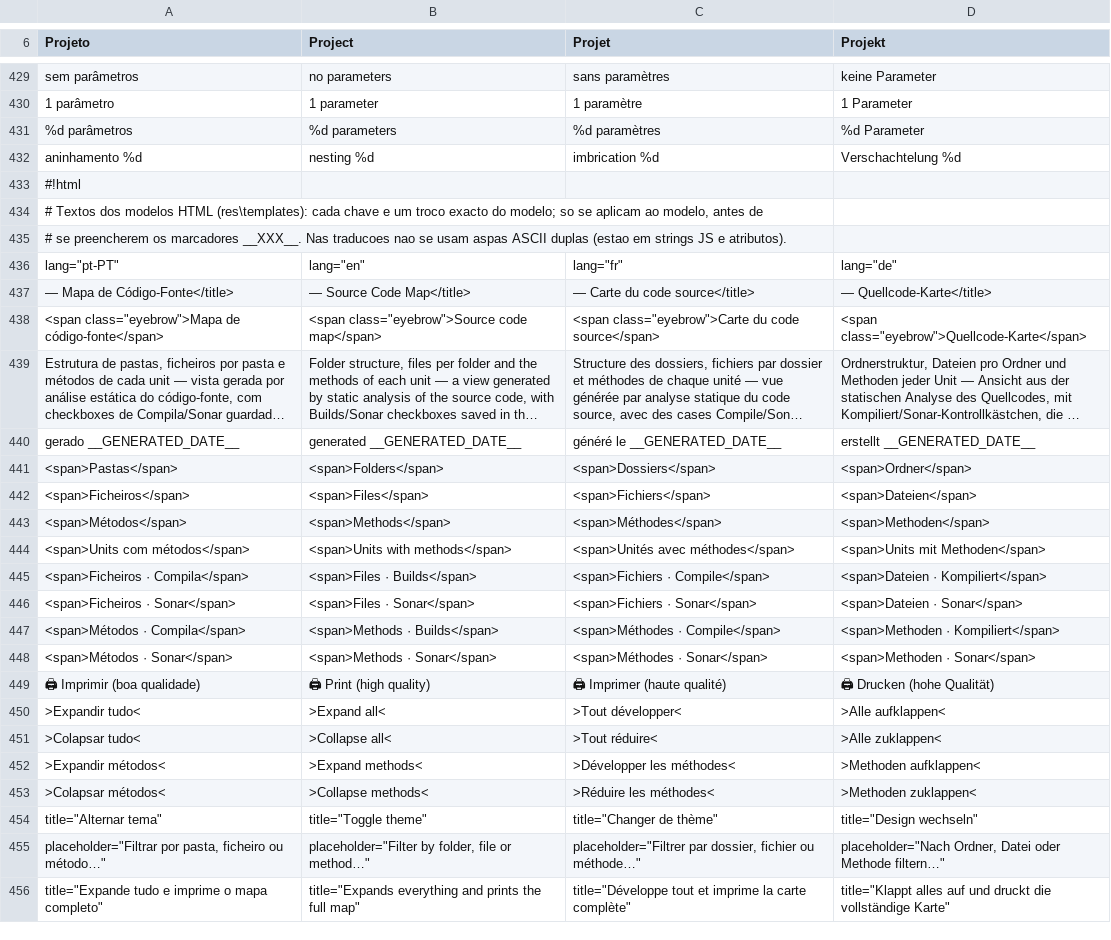
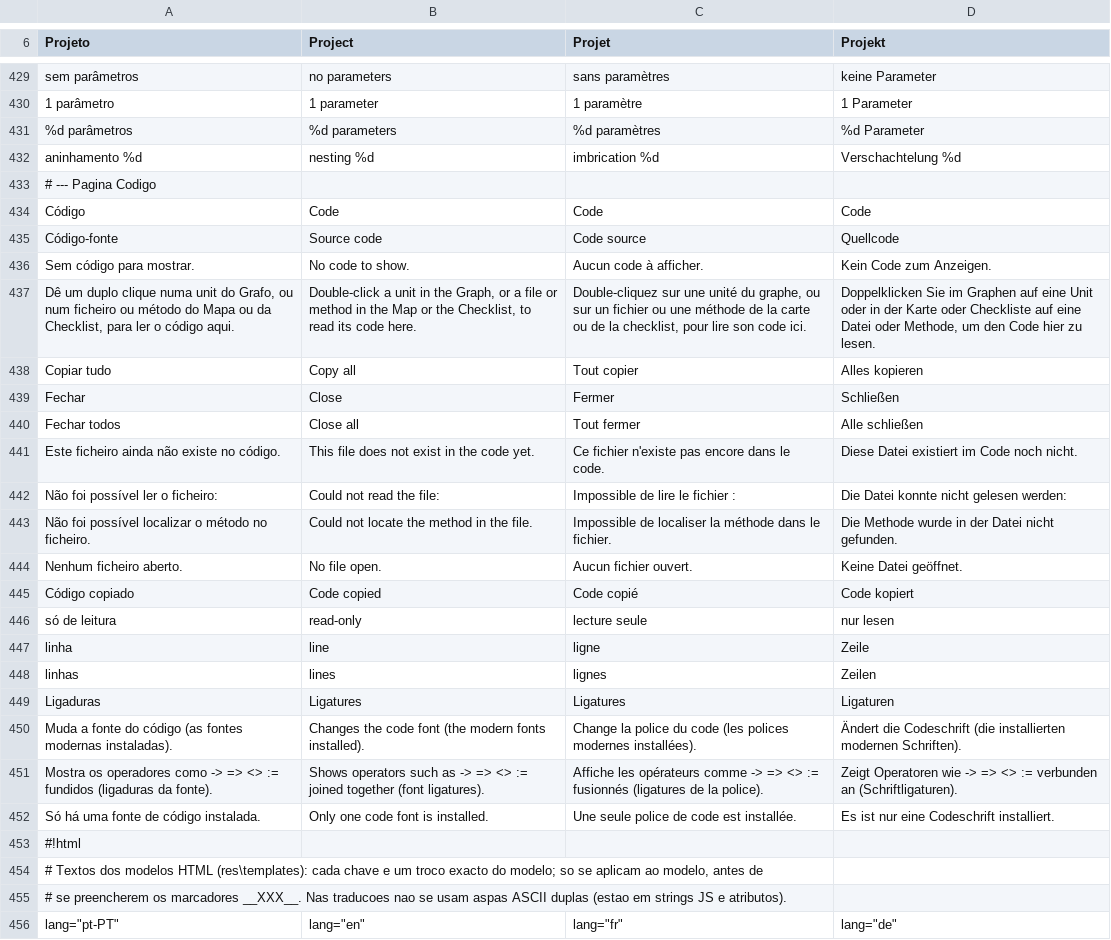
Before and after one commit to JFSF/CodeManager, a TSV file: tools/i18n/translations.tsv, drawn as a sheet; only a part is shown, gaps mark what is left out; the shorter side is filled out with more unchanged rows; long unchanged cells end in ….

```diff
--- a/tools/i18n/translations.tsv
+++ b/tools/i18n/translations.tsv
@@ -432,2 +432,22 @@ sem parâmetros	no parameters	sans paramètres	keine Parameter
 aninhamento %d	nesting %d	imbrication %d	Verschachtelung %d
+# --- Pagina Codigo
+Código	Code	Code	Code
+Código-fonte	Source code	Code source	Quellcode
+Sem código para mostrar.	No code to show.	Aucun code à afficher.	Kein Code zum Anzeigen.
+Dê um duplo clique numa unit do Grafo, ou num ficheiro ou método do Mapa ou da Checklist, para ler o código aqui.	Double-click a unit in the Graph, or a file or method in the Map or the Checklist, to read its code here.	Double-cliquez sur une unité du graphe, ou sur un fichier ou une méthode de la carte ou de la checklist, pour lire son code ici.	Doppelklicken Sie im Graphen auf eine Unit oder in der Karte oder Checkliste auf eine Datei oder Methode, um den Code hier zu lesen.
+Copiar tudo	Copy all	Tout copier	Alles kopieren
+Fechar	Close	Fermer	Schließen
+Fechar todos	Close all	Tout fermer	Alle schließen
+Este ficheiro ainda não existe no código.	This file does not exist in the code yet.	Ce fichier n'existe pas encore dans le code.	Diese Datei existiert im Code noch nicht.
+Não foi possível ler o ficheiro: 	Could not read the file: 	Impossible de lire le fichier : 	Die Datei konnte nicht gelesen werden:
+Não foi possível localizar o método no ficheiro.	Could not locate the method in the file.	Impossible de localiser la méthode dans le fichier.	Die Methode wurde in der Datei nicht gefunden.
+Nenhum ficheiro aberto.	No file open.	Aucun fichier ouvert.	Keine Datei geöffnet.
+Código copiado	Code copied	Code copié	Code kopiert
+só de leitura	read-only	lecture seule	nur lesen
+linha	line	ligne	Zeile
+linhas	lines	lignes	Zeilen
+Ligaduras	Ligatures	Ligatures	Ligaturen
+Muda a fonte do código (as fontes modernas instaladas).	Changes the code font (the modern fonts installed).	Change la police du code (les polices modernes installées).	Ändert die Codeschrift (die installierten modernen Schriften).
+Mostra os operadores como -> => <> := fundidos (ligaduras da fonte).	Shows operators such as -> => <> := joined together (font ligatures).	Affiche les opérateurs comme -> => <> := fusionnés (ligatures de la police).	Zeigt Operatoren wie -> => <> := verbunden an (Schriftligaturen).
+Só há uma fonte de código instalada.	Only one code font is installed.	Une seule police de code est installée.	Es ist nur eine Codeschrift installiert.
 #!html
```
Also changed, not shown: 43 other files.
